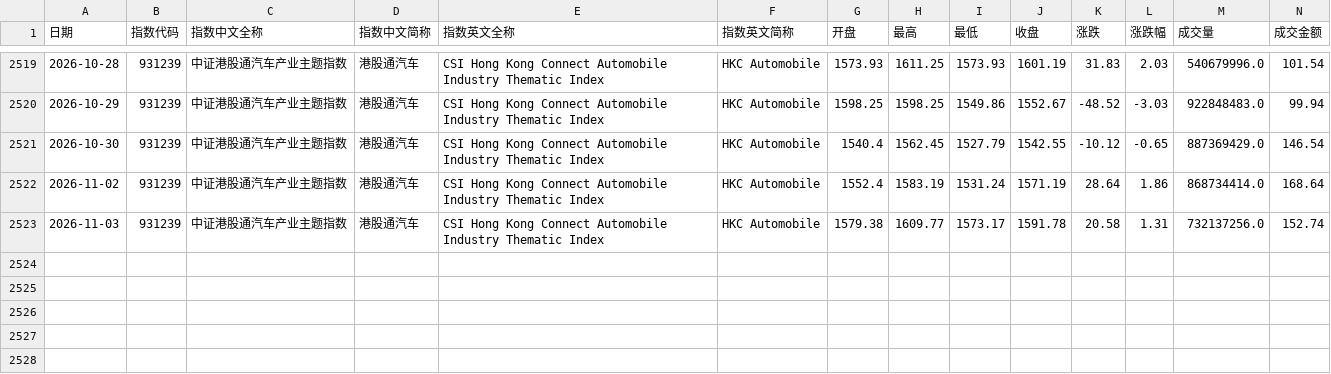
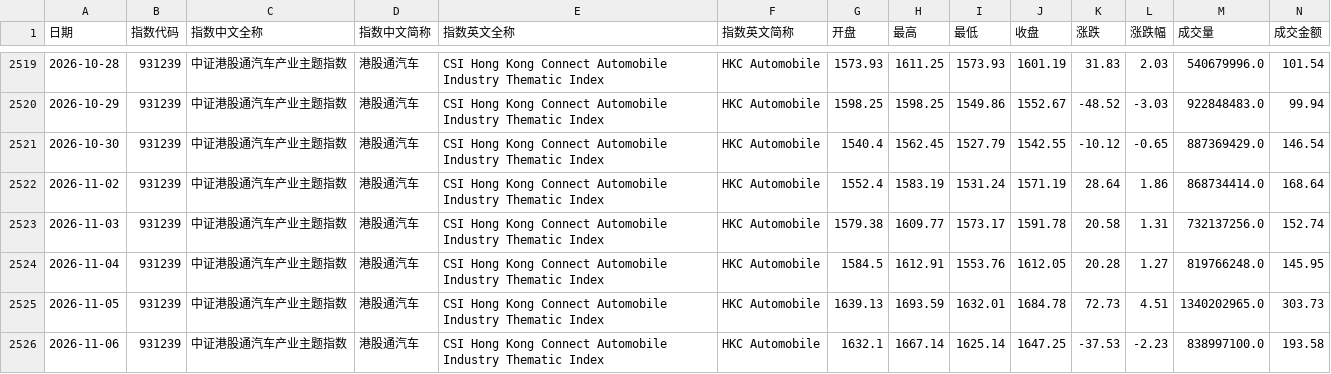
Before and after one commit to xuleilx/saa-data, a CSV file: market/cs_931239.csv, drawn as a sheet; only a part is shown, gaps mark what is left out; rows hold the shown columns only; the diff names each change by its address in the sheet, - before the commit and + after, or states it on an @@ line.

```diff
--- a/market/cs_931239.csv
+++ b/market/cs_931239.csv
+row 2524: 2026-11-04 | 931239 | 中证港股通汽车产业主题指数 | 港股通汽车 | CSI Hong Kong Connect Automobile Industry Thematic Index | HKC Automobile | 1584.5 | 1612.91 | 1553.76 | 1612.05 | 20.28 | 1.27 | 819766248.0 | 145.95
+row 2525: 2026-11-05 | 931239 | 中证港股通汽车产业主题指数 | 港股通汽车 | CSI Hong Kong Connect Automobile Industry Thematic Index | HKC Automobile | 1639.13 | 1693.59 | 1632.01 | 1684.78 | 72.73 | 4.51 | 1340202965.0 | 303.73
+row 2526: 2026-11-06 | 931239 | 中证港股通汽车产业主题指数 | 港股通汽车 | CSI Hong Kong Connect Automobile Industry Thematic Index | HKC Automobile | 1632.1 | 1667.14 | 1625.14 | 1647.25 | -37.53 | -2.23 | 838997100.0 | 193.58
```
Also changed, not shown: market/cs_930697.csv, market/cs_930914.csv, 33 other files.
